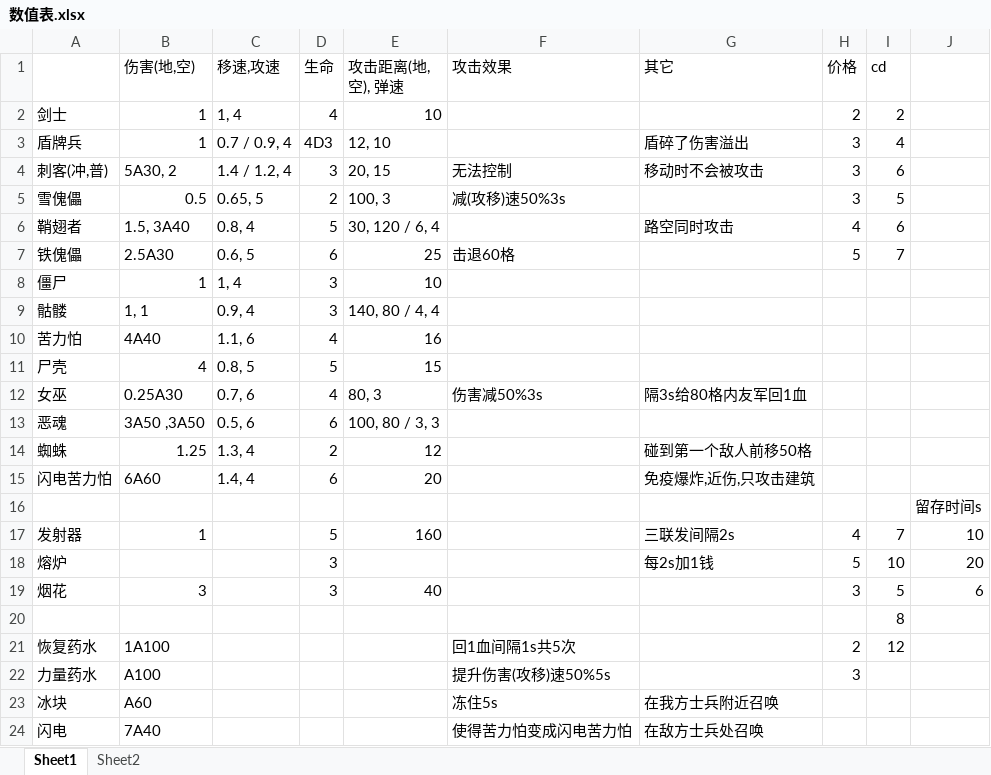
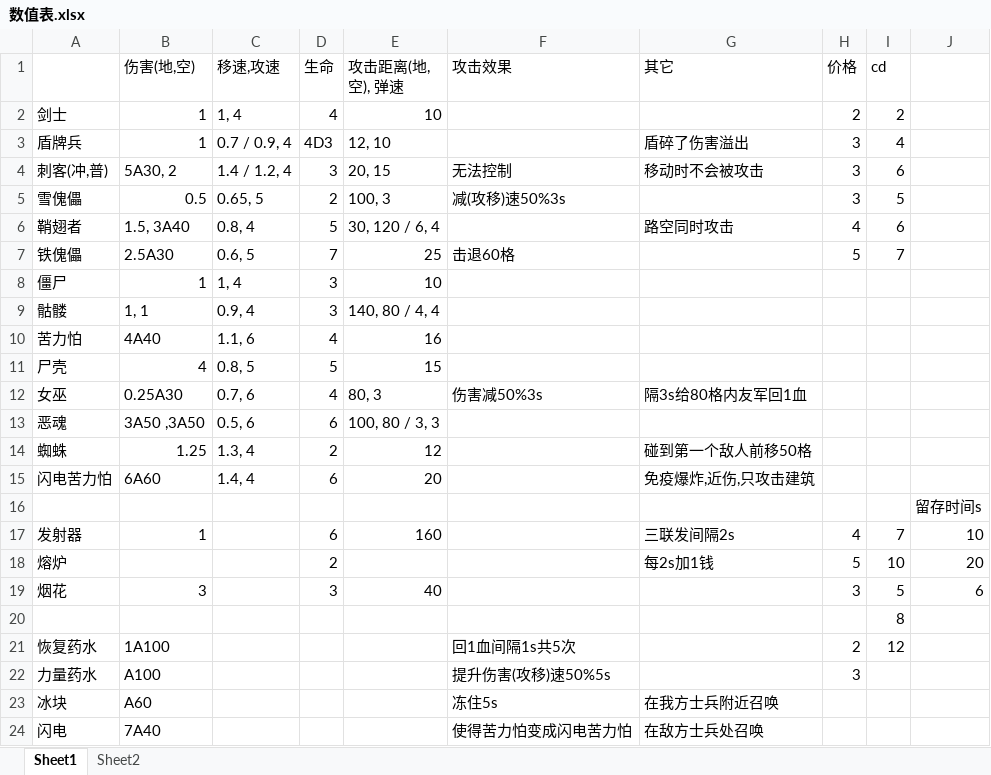
Before and after one commit to ChinaDanndy/minewar1-remix, an Excel workbook: 数值表.xlsx, sheet Sheet1, drawn as a sheet; values as stored, in another font and other column widths than the file's, no borders; the diff names each change by its address in the sheet, - before the commit and + after, or states it on an @@ line.

```diff
--- a/数值表.xlsx (sheet Sheet1)
+++ b/数值表.xlsx (sheet Sheet1)
-D7 (生命): 6
+D7 (生命): 7
-D17 (生命): 5
+D17 (生命): 6
-D18 (生命): 3
+D18 (生命): 2
```
Also changed, not shown: 31 other files.
